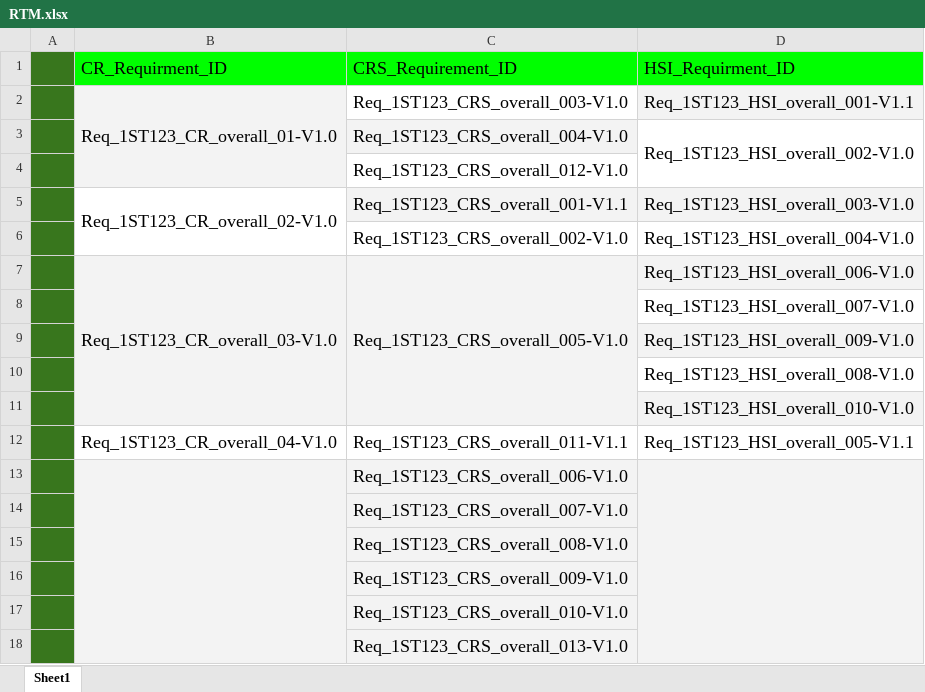
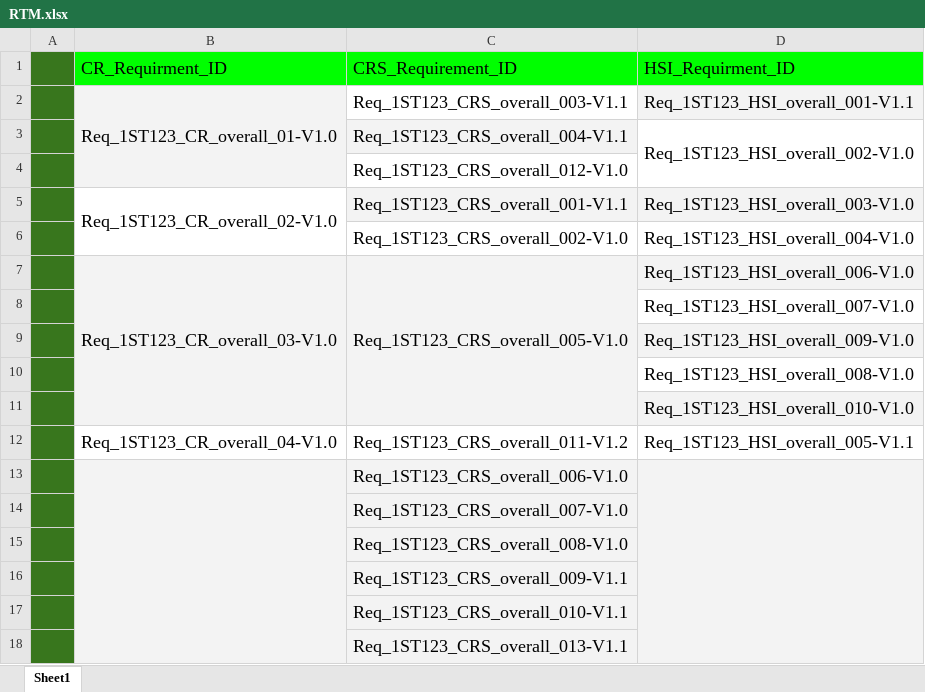
Before and after one commit to abdoo5xp/Sovy---Digital-Calculator-PO1_DGC, an Excel workbook: SWE/SW deliveries log/RTM/RTM.xlsx, sheet Sheet1, drawn as a sheet; values as stored, in another font and other column widths than the file's, no borders; the diff names each change by its address in the sheet, - before the commit and + after, or states it on an @@ line.

Commit message:
Updating RTM document

```diff
--- a/SWE/SW deliveries log/RTM/RTM.xlsx (sheet Sheet1)
+++ b/SWE/SW deliveries log/RTM/RTM.xlsx (sheet Sheet1)
-C2: Req_1ST123_CRS_overall_003-V1.0
+C2: Req_1ST123_CRS_overall_003-V1.1
-C3: Req_1ST123_CRS_overall_004-V1.0
+C3: Req_1ST123_CRS_overall_004-V1.1
-C12: Req_1ST123_CRS_overall_011-V1.1
+C12: Req_1ST123_CRS_overall_011-V1.2
-C16: Req_1ST123_CRS_overall_009-V1.0
+C16: Req_1ST123_CRS_overall_009-V1.1
-C17: Req_1ST123_CRS_overall_010-V1.0
+C17: Req_1ST123_CRS_overall_010-V1.1
-C18: Req_1ST123_CRS_overall_013-V1.0
+C18: Req_1ST123_CRS_overall_013-V1.1
```
